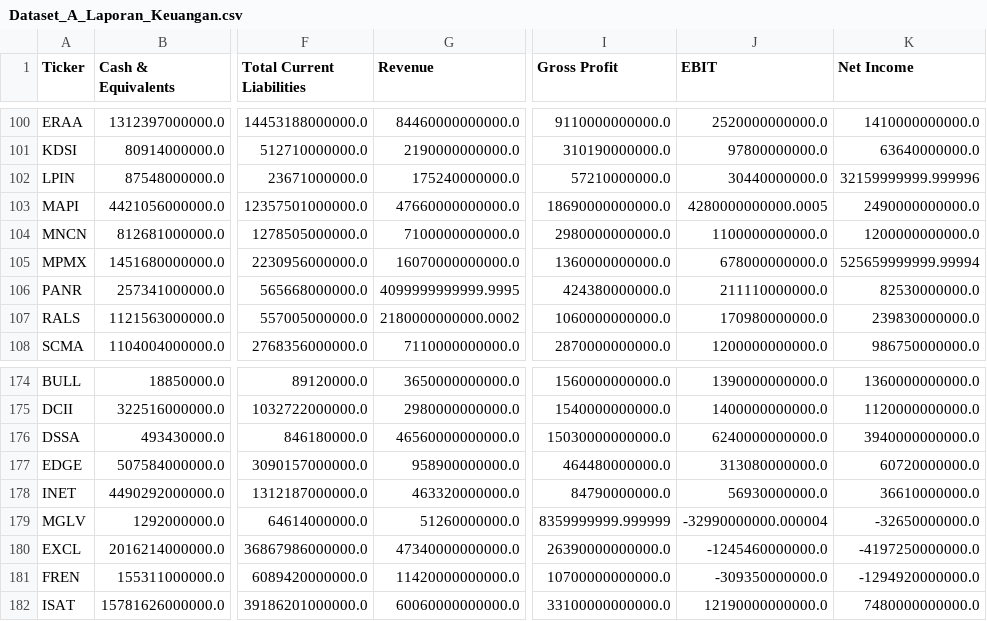
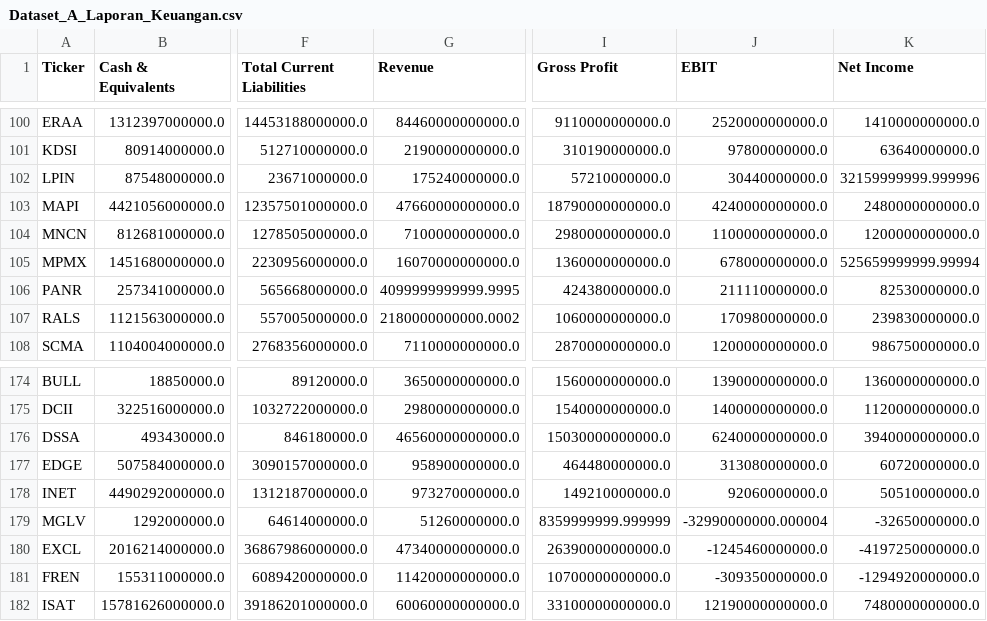
Before and after one commit to dodoreminica/pressure-monitor, a CSV file: Dataset_A_Laporan_Keuangan.csv, drawn as a sheet; only a part is shown, gaps mark what is left out; the diff names each change by its address in the sheet, - before the commit and + after, or states it on an @@ line.

```diff
--- a/Dataset_A_Laporan_Keuangan.csv
+++ b/Dataset_A_Laporan_Keuangan.csv
-I103 (Gross Profit): 18690000000000.0
+I103 (Gross Profit): 18790000000000.0
-J103 (EBIT): 4280000000000.0005
+J103 (EBIT): 4240000000000.0
-K103 (Net Income): 2490000000000.0
+K103 (Net Income): 2480000000000.0
-G178 (Revenue): 463320000000.0
+G178 (Revenue): 973270000000.0
-I178 (Gross Profit): 84790000000.0
+I178 (Gross Profit): 149210000000.0
-J178 (EBIT): 56930000000.0
+J178 (EBIT): 92060000000.0
-K178 (Net Income): 36610000000.0
+K178 (Net Income): 50510000000.0
```
Also changed, not shown: Dataset_B_Harga_Wajar.csv, Dataset_C_Risk_Scoring.csv, 2 other files.
